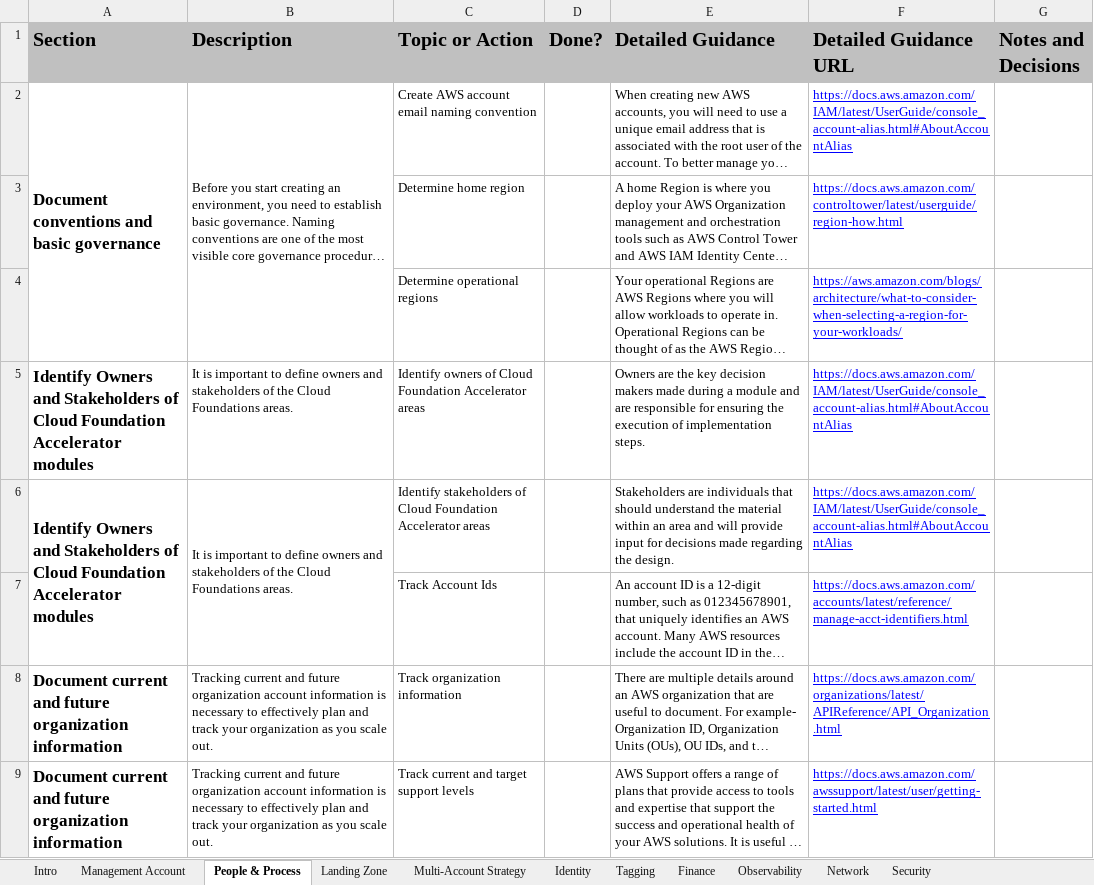
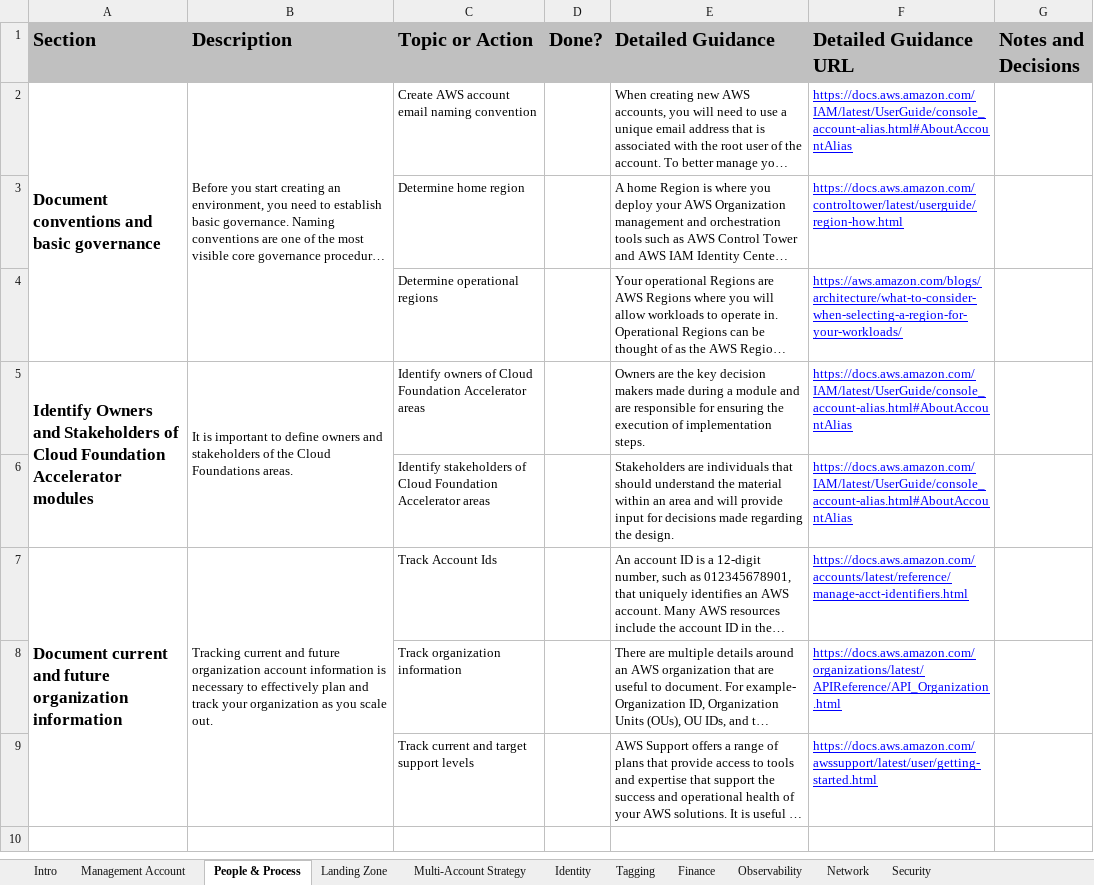
Before and after one commit to cloud-foundations-on-aws/cloud-foundations-templates, an Excel workbook: custom-lens/tools/cloud-foundations-accelerator-workbook.xlsx, sheet People & Process, drawn as a sheet; long unchanged cells end in …; values as stored, in another font and other column widths than the file's, no borders; the diff names each change by its address in the sheet, - before the commit and + after, or states it on an @@ line.

```diff
--- a/custom-lens/tools/cloud-foundations-accelerator-workbook.xlsx (sheet People & Process)
+++ b/custom-lens/tools/cloud-foundations-accelerator-workbook.xlsx (sheet People & Process)
+A5:A6 merged
+B5:B6 merged
-A6 (Section): Identify Owners and Stakeholders of Cloud Foundation Accelerator modules
+A6 (Section): (empty)
-A6:A7 merged
-B6 (Description): It is important to define owners and stakeholders of the Cloud Foundations areas.
+B6 (Description): (empty)
-B6:B7 merged
-A7 (Section): (empty)
+A7 (Section): Document current and future organization information
+A7:A9 merged
-B7 (Description): (empty)
+B7 (Description): Tracking current and future organization account information is necessary to effectively plan and track your organization as you scale out.
+B7:B9 merged
-A8:A9 (Section): Document current and future organization information
+A8:A9 (Section): (empty)
-B8:B9 (Description): Tracking current and future organization account information is necessary to effectively plan and track your organization as you scale out.
+B8:B9 (Description): (empty)
```
Also changed, not shown: sheet Security, sheet Network, sheet Identity, sheet Finance, sheet Landing Zone, sheet Observability, 3 more sheets, 2 other files.
